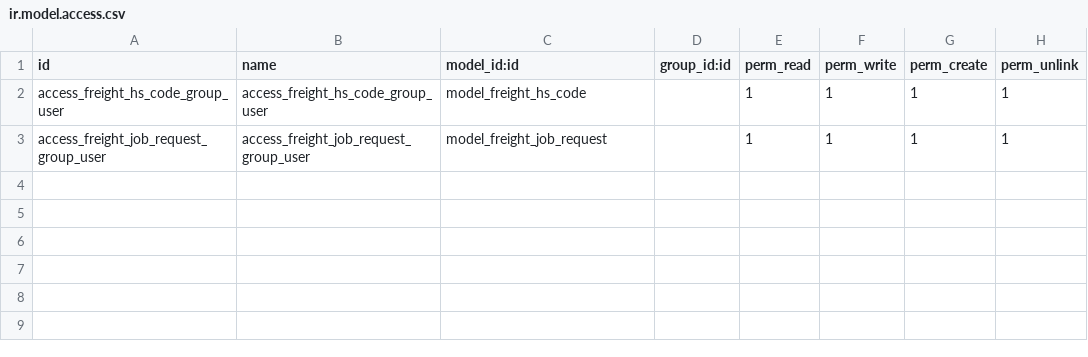
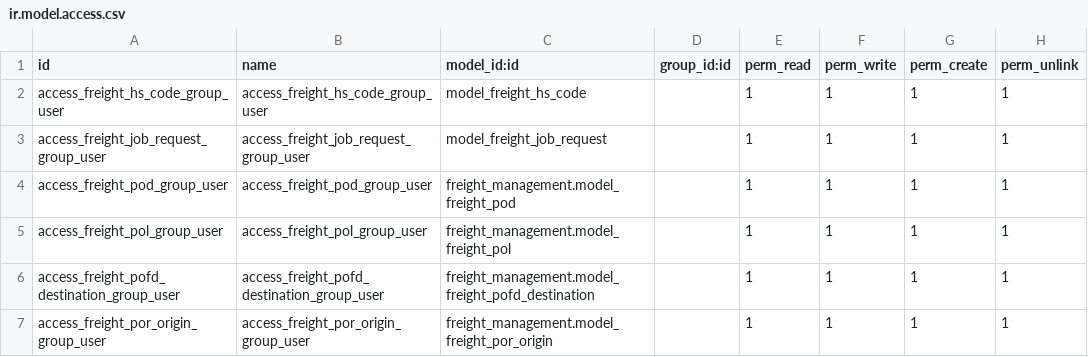
Before and after one commit to EBS-Intalio/GES, a CSV file: freight_management/security/ir.model.access.csv, drawn as a sheet; the diff names each change by its address in the sheet, - before the commit and + after, or states it on an @@ line.

```diff
--- a/freight_management/security/ir.model.access.csv
+++ b/freight_management/security/ir.model.access.csv
+row 4: access_freight_pod_group_user | access_freight_pod_group_user | freight_management.model_freight_pod |  | 1 | 1 | 1 | 1
+row 5: access_freight_pol_group_user | access_freight_pol_group_user | freight_management.model_freight_pol |  | 1 | 1 | 1 | 1
+row 6: access_freight_pofd_destination_group_user | access_freight_pofd_destination_group_user | freight_management.model_freight_pofd_destination |  | 1 | 1 | 1 | 1
+row 7: access_freight_por_origin_group_user | access_freight_por_origin_group_user | freight_management.model_freight_por_origin |  | 1 | 1 | 1 | 1
```
Also changed, not shown: 9 other files.
